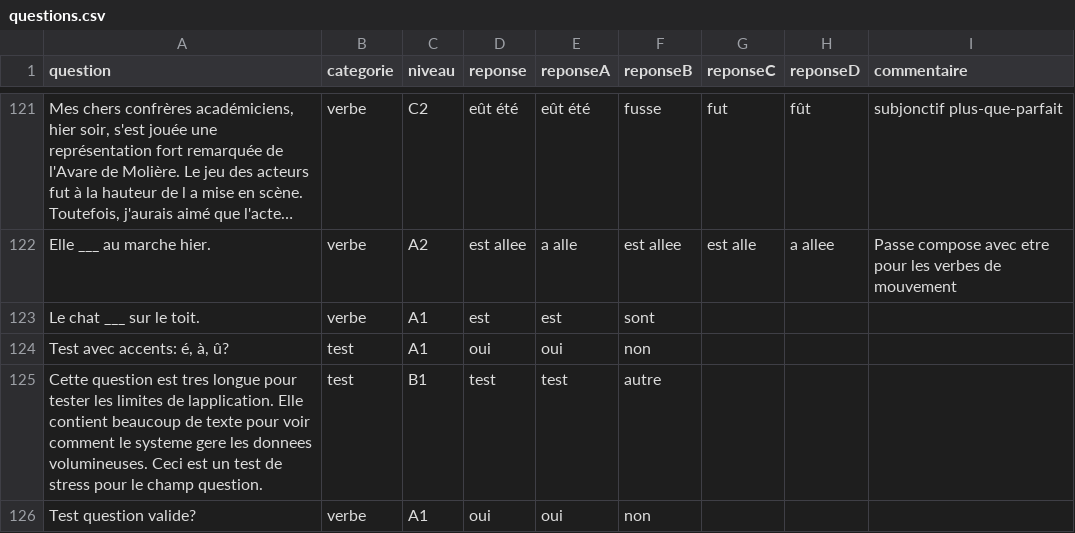
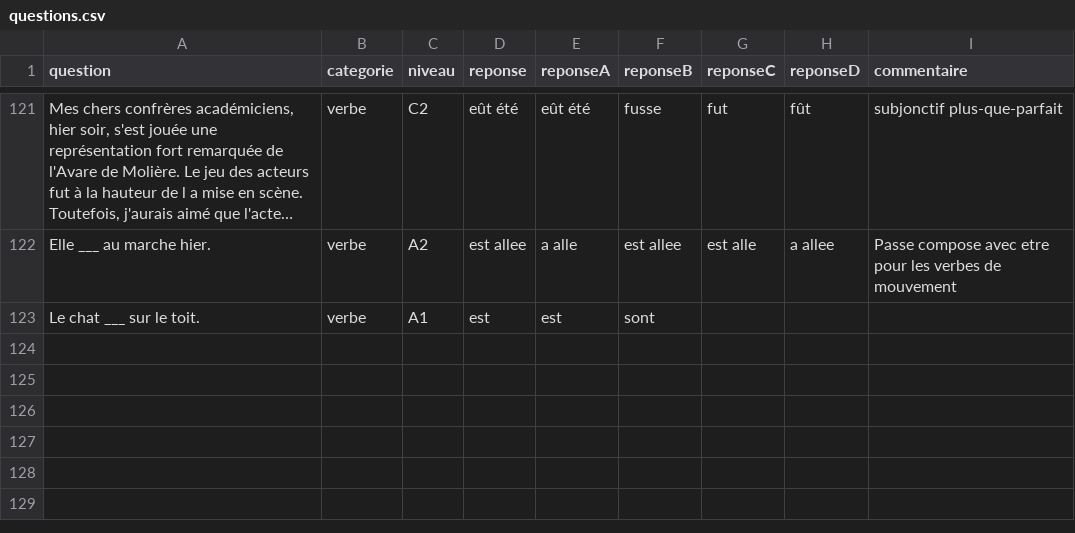
Before and after one commit to thortle/FLE-Quiz-API, a CSV file: questions.csv, drawn as a sheet; only a part is shown, gaps mark what is left out; long unchanged cells end in ….

Commit message:
Add French accents throughout documentation, add pedagogical source details, add robustness testing documentation, remove test entries from CSV

```diff
--- a/questions.csv
+++ b/questions.csv
@@ -131,4 +131 @@ Elle ___ au marche hier.;verbe;A2;est allee;a alle;est allee;est alle;a allee;Pa
 Le chat ___ sur le toit.;verbe;A1;est;est;sont;;;
-Test avec accents: é, à, û?;test;A1;oui;oui;non;;;
-Cette question est tres longue pour tester les limites de lapplication. Elle contient beaucoup de texte pour voir comment le systeme gere les donnees volumineuses. Ceci est un test de stress pour le champ question.;test;B1;test;test;autre;;;
-Test question valide?;verbe;A1;oui;oui;non;;;
```
Also changed, not shown: 4 other files.
